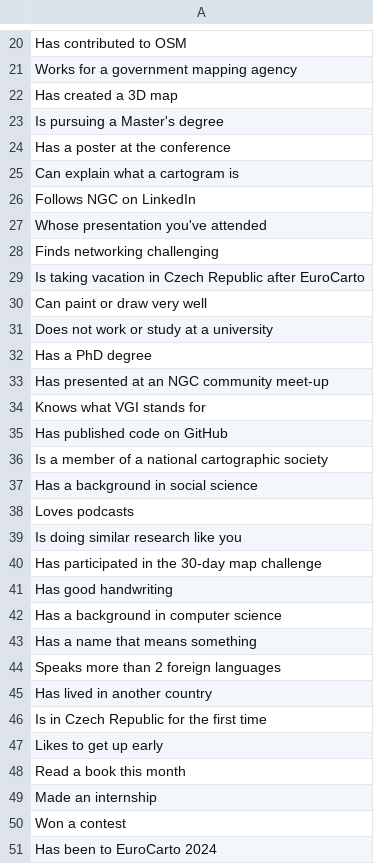
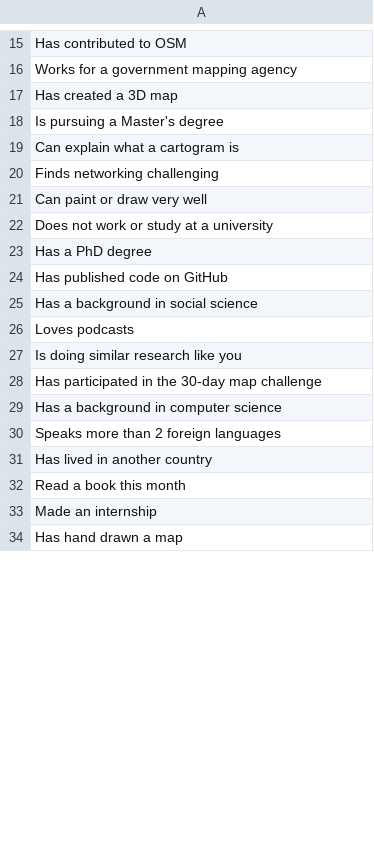
Before and after one commit to maxvonvienna/ngc-icebreaker-bingo, a CSV file: prompts.csv, drawn as a sheet; only a part is shown, gaps mark what is left out; the shorter side is filled out with more unchanged rows; removed rows and columns are numbered as before the commit, all else as after; the diff covers the shown part only; the diff names each change by its address in the sheet, - before the commit and + after, or states it on an @@ line.

```diff
--- a/prompts.csv
+++ b/prompts.csv
-row 24: Has a poster at the conference
-row 26: Follows NGC on LinkedIn
-row 27: Whose presentation you've attended
-row 29: Is taking vacation in Czech Republic after EuroCarto
-row 33: Has presented at an NGC community meet-up
-row 34: Knows what VGI stands for
-row 36: Is a member of a national cartographic society
-row 41: Has good handwriting
-row 43: Has a name that means something
-row 46: Is in Czech Republic for the first time
-row 47: Likes to get up early
-row 50: Won a contest
-row 51: Has been to EuroCarto 2024
```
Also changed, not shown: 1 added row, 11 removed rows and 2 edited cells elsewhere in this file, 1 other file.
